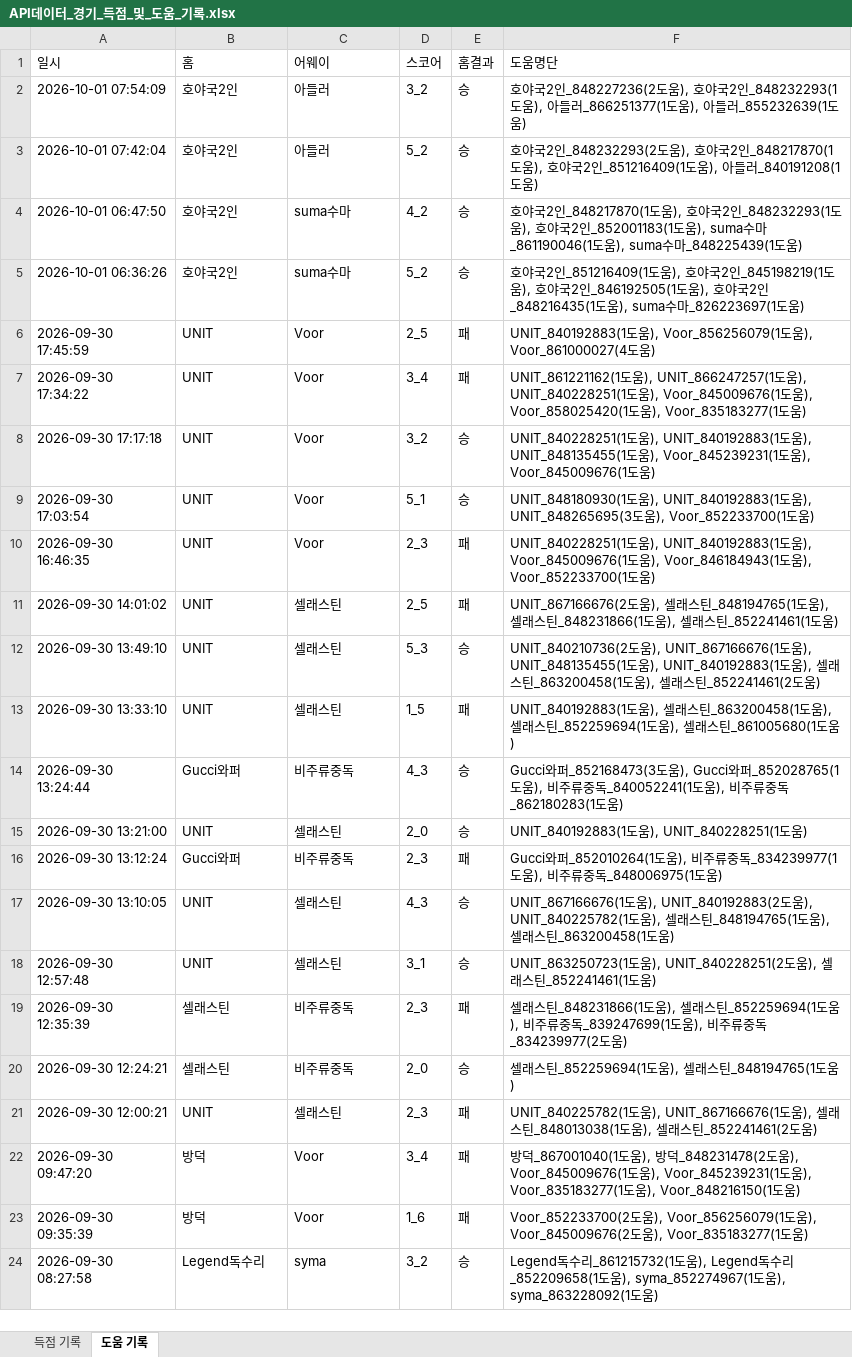
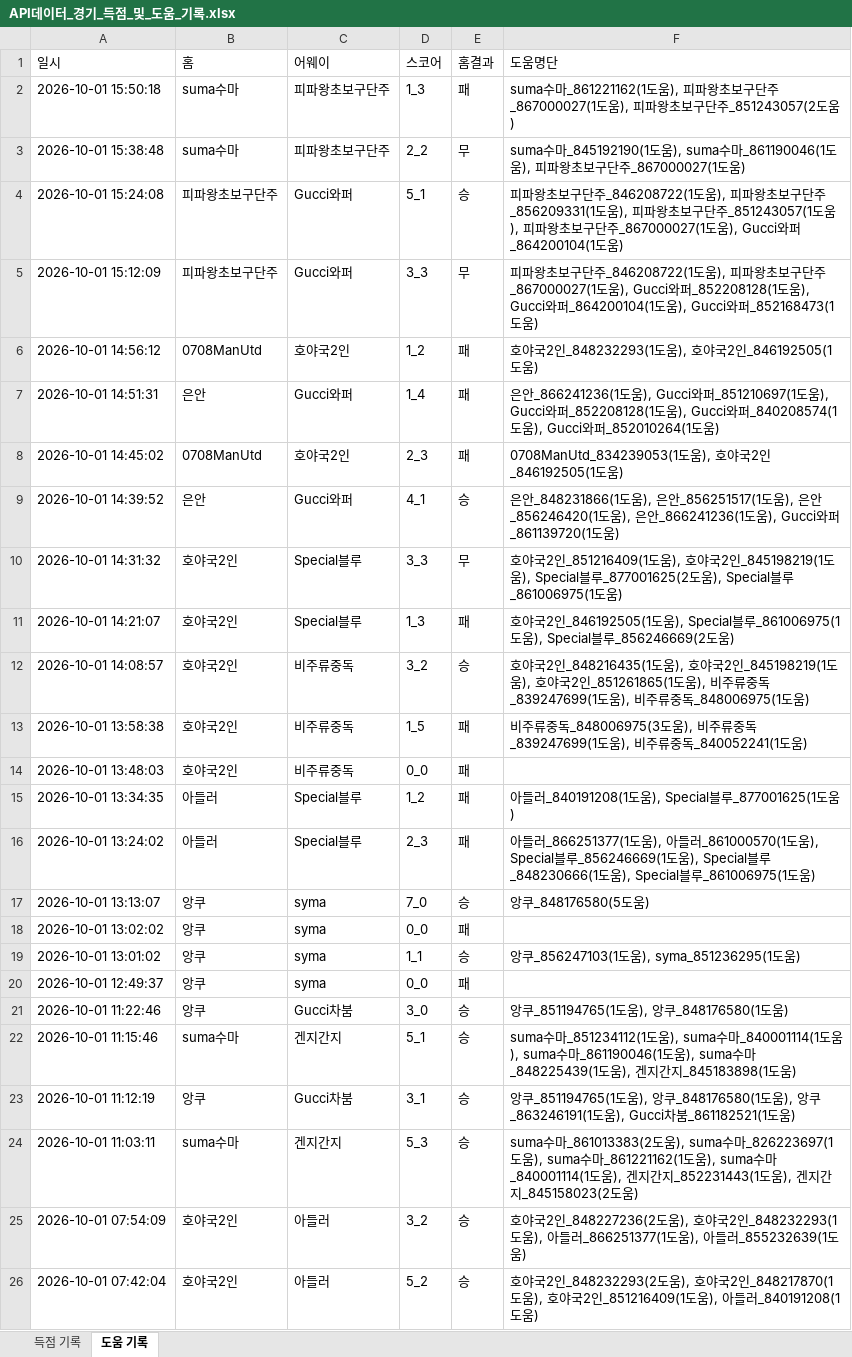
Before and after one commit to xldyxl/all-star-league, an Excel workbook: API데이터_경기_득점_및_도움_기록.xlsx, sheet 도움 기록, drawn as a sheet; only a part is shown; the shorter side is filled out with more unchanged rows; values as stored, in another font and other column widths than the file's, no borders; the diff names each change by its address in the sheet, - before the commit and + after, or states it on an @@ line.

```diff
--- a/API데이터_경기_득점_및_도움_기록.xlsx (sheet 도움 기록)
+++ b/API데이터_경기_득점_및_도움_기록.xlsx (sheet 도움 기록)
+row 2: 2026-10-01 15:50:18 | suma수마 | 피파왕초보구단주 | 1_3 | 패 | suma수마_861221162(1도움), 피파왕초보구단주_867000027(1도움), 피파왕초보구단주_851243057(2도움)
+row 3: 2026-10-01 15:38:48 | suma수마 | 피파왕초보구단주 | 2_2 | 무 | suma수마_845192190(1도움), suma수마_861190046(1도움), 피파왕초보구단주_867000027(1도움)
+row 4: 2026-10-01 15:24:08 | 피파왕초보구단주 | Gucci와퍼 | 5_1 | 승 | 피파왕초보구단주_846208722(1도움), 피파왕초보구단주_856209331(1도움), 피파왕초보구단주_851243057(1도움), 피파왕초보구단주_867000027(1도움), Gucci와퍼_864200104(1도움)
+row 5: 2026-10-01 15:12:09 | 피파왕초보구단주 | Gucci와퍼 | 3_3 | 무 | 피파왕초보구단주_846208722(1도움), 피파왕초보구단주_867000027(1도움), Gucci와퍼_852208128(1도움), Gucci와퍼_864200104(1도움), Gucci와퍼_852168473(1도움)
+row 6: 2026-10-01 14:56:12 | 0708ManUtd | 호야국2인 | 1_2 | 패 | 호야국2인_848232293(1도움), 호야국2인_846192505(1도움)
+row 7: 2026-10-01 14:51:31 | 은안 | Gucci와퍼 | 1_4 | 패 | 은안_866241236(1도움), Gucci와퍼_851210697(1도움), Gucci와퍼_852208128(1도움), Gucci와퍼_840208574(1도움), Gucci와퍼_852010264(1도움)
+row 8: 2026-10-01 14:45:02 | 0708ManUtd | 호야국2인 | 2_3 | 패 | 0708ManUtd_834239053(1도움), 호야국2인_846192505(1도움)
+row 9: 2026-10-01 14:39:52 | 은안 | Gucci와퍼 | 4_1 | 승 | 은안_848231866(1도움), 은안_856251517(1도움), 은안_856246420(1도움), 은안_866241236(1도움), Gucci와퍼_861139720(1도움)
+row 10: 2026-10-01 14:31:32 | 호야국2인 | Special블루 | 3_3 | 무 | 호야국2인_851216409(1도움), 호야국2인_845198219(1도움), Special블루_877001625(2도움), Special블루_861006975(1도움)
+row 11: 2026-10-01 14:21:07 | 호야국2인 | Special블루 | 1_3 | 패 | 호야국2인_846192505(1도움), Special블루_861006975(1도움), Special블루_856246669(2도움)
+row 12: 2026-10-01 14:08:57 | 호야국2인 | 비주류중독 | 3_2 | 승 | 호야국2인_848216435(1도움), 호야국2인_845198219(1도움), 호야국2인_851261865(1도움), 비주류중독_839247699(1도움), 비주류중독_848006975(1도움)
+row 13: 2026-10-01 13:58:38 | 호야국2인 | 비주류중독 | 1_5 | 패 | 비주류중독_848006975(3도움), 비주류중독_839247699(1도움), 비주류중독_840052241(1도움)
+row 14: 2026-10-01 13:48:03 | 호야국2인 | 비주류중독 | 0_0 | 패
+row 15: 2026-10-01 13:34:35 | 아들러 | Special블루 | 1_2 | 패 | 아들러_840191208(1도움), Special블루_877001625(1도움)
+row 16: 2026-10-01 13:24:02 | 아들러 | Special블루 | 2_3 | 패 | 아들러_866251377(1도움), 아들러_861000570(1도움), Special블루_856246669(1도움), Special블루_848230666(1도움), Special블루_861006975(1도움)
+row 17: 2026-10-01 13:13:07 | 앙쿠 | syma | 7_0 | 승 | 앙쿠_848176580(5도움)
+row 18: 2026-10-01 13:02:02 | 앙쿠 | syma | 0_0 | 패
+row 19: 2026-10-01 13:01:02 | 앙쿠 | syma | 1_1 | 승 | 앙쿠_856247103(1도움), syma_851236295(1도움)
+row 20: 2026-10-01 12:49:37 | 앙쿠 | syma | 0_0 | 패
+row 21: 2026-10-01 11:22:46 | 앙쿠 | Gucci차붐 | 3_0 | 승 | 앙쿠_851194765(1도움), 앙쿠_848176580(1도움)
+row 22: 2026-10-01 11:15:46 | suma수마 | 겐지간지 | 5_1 | 승 | suma수마_851234112(1도움), suma수마_840001114(1도움), suma수마_861190046(1도움), suma수마_848225439(1도움), 겐지간지_845183898(1도움)
+row 23: 2026-10-01 11:12:19 | 앙쿠 | Gucci차붐 | 3_1 | 승 | 앙쿠_851194765(1도움), 앙쿠_848176580(1도움), 앙쿠_863246191(1도움), Gucci차붐_861182521(1도움)
+row 24: 2026-10-01 11:03:11 | suma수마 | 겐지간지 | 5_3 | 승 | suma수마_861013383(2도움), suma수마_826223697(1도움), suma수마_861221162(1도움), suma수마_840001114(1도움), 겐지간지_852231443(1도움), 겐지간지_845158023(2도움)
```
Also changed, not shown: sheet 득점 기록, Ranking_Data.xlsx, 18 other files.
